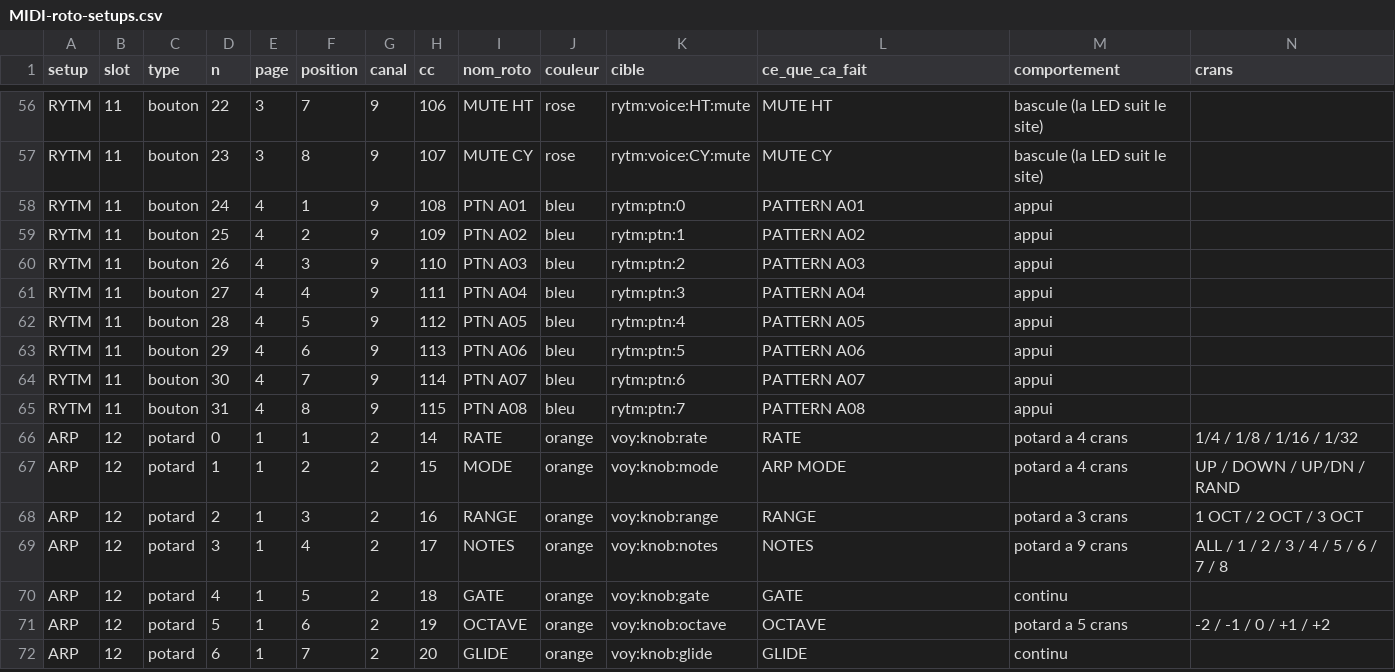
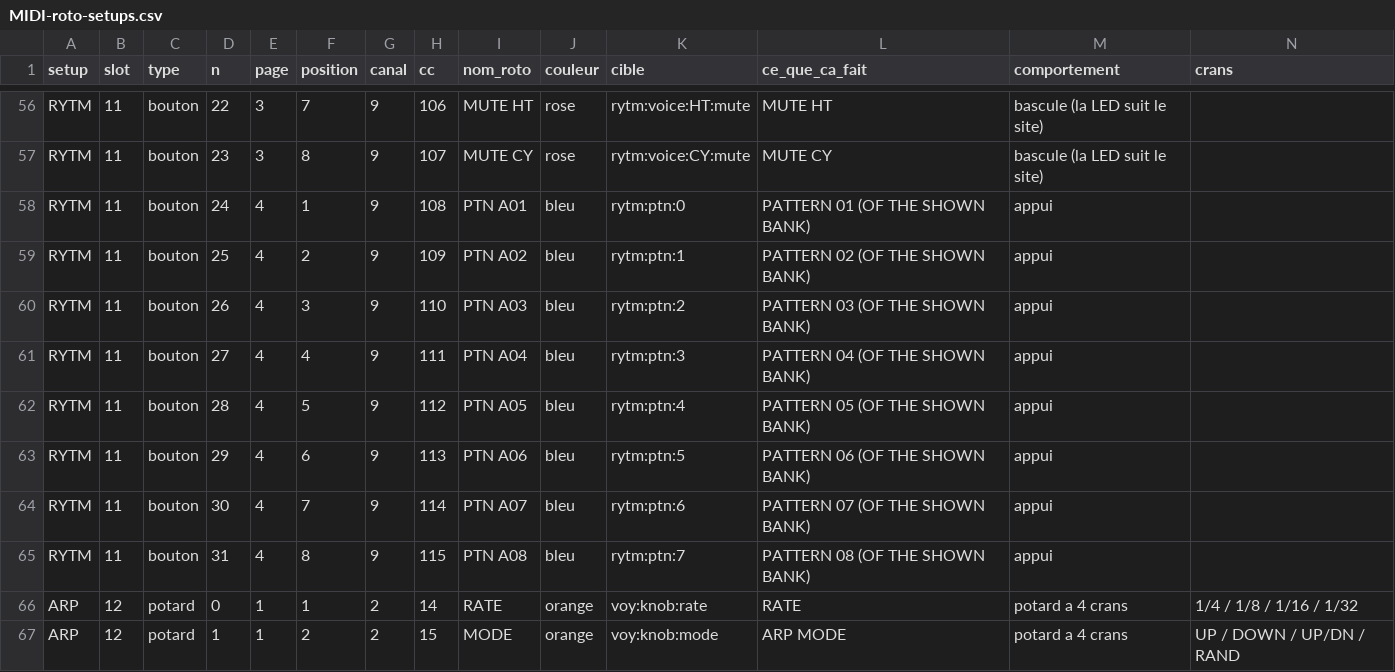
Before and after one commit to mauditemachine/MauditeMachine, a CSV file: docs/midi/MIDI-roto-setups.csv, drawn as a sheet; only a part is shown, gaps mark what is left out; the shorter side is filled out with more unchanged rows.

```diff
--- a/docs/midi/MIDI-roto-setups.csv
+++ b/docs/midi/MIDI-roto-setups.csv
@@ -57,10 +57,10 @@ RYTM,11,bouton,22,3,7,9,106,MUTE HT,rose,rytm:voice:HT:mute,MUTE HT,bascule (la
 RYTM,11,bouton,23,3,8,9,107,MUTE CY,rose,rytm:voice:CY:mute,MUTE CY,bascule (la LED suit le site),
-RYTM,11,bouton,24,4,1,9,108,PTN A01,bleu,rytm:ptn:0,PATTERN A01,appui,
-RYTM,11,bouton,25,4,2,9,109,PTN A02,bleu,rytm:ptn:1,PATTERN A02,appui,
-RYTM,11,bouton,26,4,3,9,110,PTN A03,bleu,rytm:ptn:2,PATTERN A03,appui,
-RYTM,11,bouton,27,4,4,9,111,PTN A04,bleu,rytm:ptn:3,PATTERN A04,appui,
-RYTM,11,bouton,28,4,5,9,112,PTN A05,bleu,rytm:ptn:4,PATTERN A05,appui,
-RYTM,11,bouton,29,4,6,9,113,PTN A06,bleu,rytm:ptn:5,PATTERN A06,appui,
-RYTM,11,bouton,30,4,7,9,114,PTN A07,bleu,rytm:ptn:6,PATTERN A07,appui,
-RYTM,11,bouton,31,4,8,9,115,PTN A08,bleu,rytm:ptn:7,PATTERN A08,appui,
+RYTM,11,bouton,24,4,1,9,108,PTN A01,bleu,rytm:ptn:0,PATTERN 01 (OF THE SHOWN BANK),appui,
+RYTM,11,bouton,25,4,2,9,109,PTN A02,bleu,rytm:ptn:1,PATTERN 02 (OF THE SHOWN BANK),appui,
+RYTM,11,bouton,26,4,3,9,110,PTN A03,bleu,rytm:ptn:2,PATTERN 03 (OF THE SHOWN BANK),appui,
+RYTM,11,bouton,27,4,4,9,111,PTN A04,bleu,rytm:ptn:3,PATTERN 04 (OF THE SHOWN BANK),appui,
+RYTM,11,bouton,28,4,5,9,112,PTN A05,bleu,rytm:ptn:4,PATTERN 05 (OF THE SHOWN BANK),appui,
+RYTM,11,bouton,29,4,6,9,113,PTN A06,bleu,rytm:ptn:5,PATTERN 06 (OF THE SHOWN BANK),appui,
+RYTM,11,bouton,30,4,7,9,114,PTN A07,bleu,rytm:ptn:6,PATTERN 07 (OF THE SHOWN BANK),appui,
+RYTM,11,bouton,31,4,8,9,115,PTN A08,bleu,rytm:ptn:7,PATTERN 08 (OF THE SHOWN BANK),appui,
 ARP,12,potard,0,1,1,2,14,RATE,orange,voy:knob:rate,RATE,potard a 4 crans,1/4 / 1/8 / 1/16 / 1/32
```
Also changed, not shown: docs/midi/MIDI-targets.csv, 17 other files.
